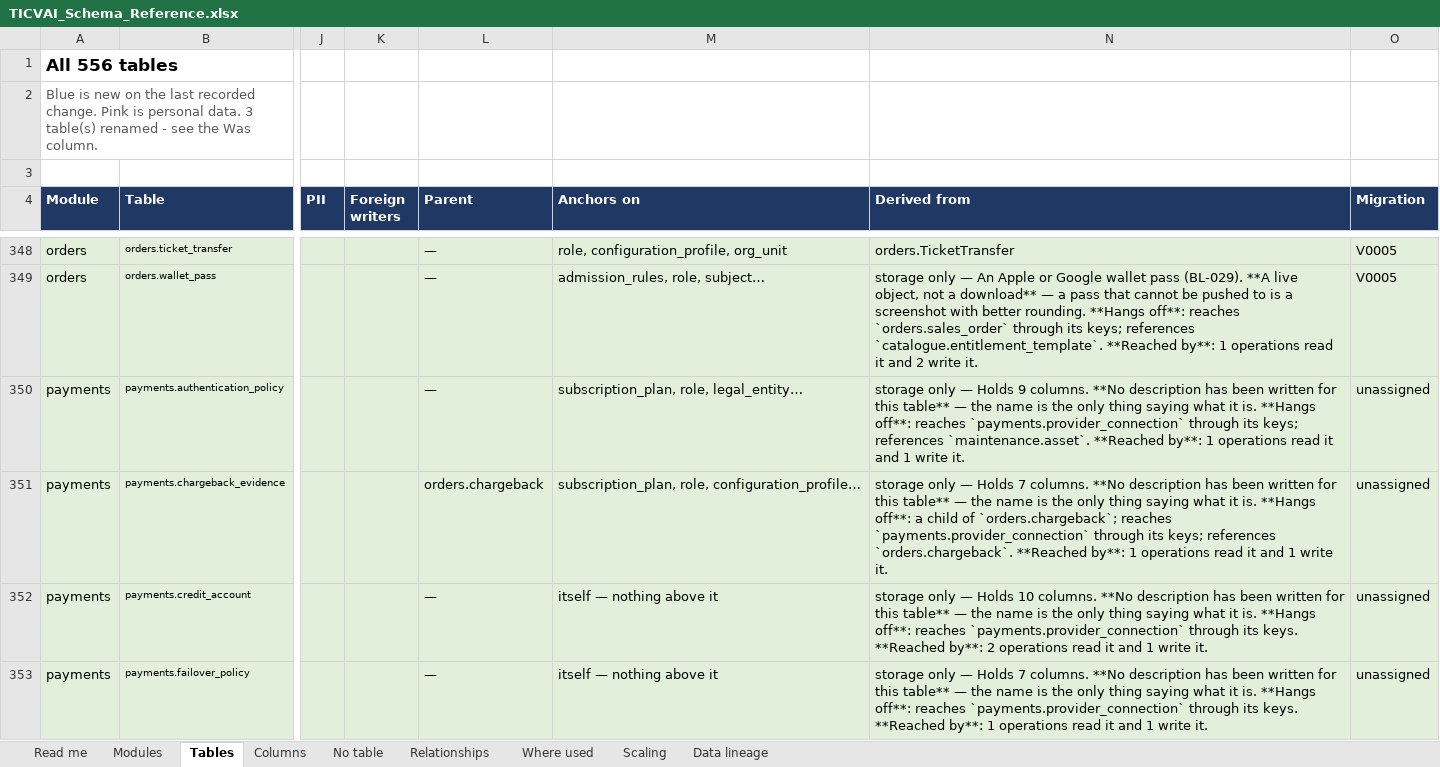
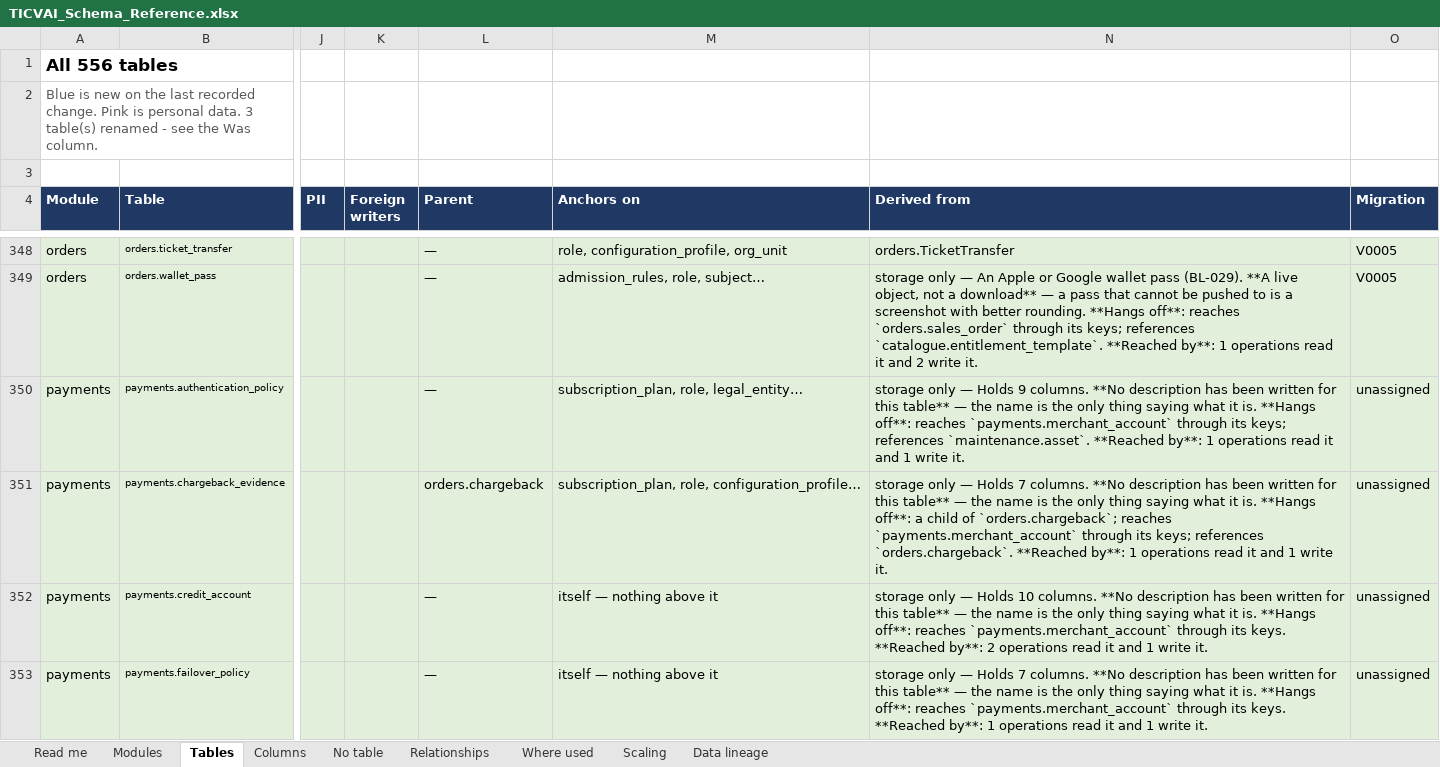
Before and after one commit to Diretide298/Solution_Architecture, an Excel workbook: ticvai/handoff/TICVAI_Schema_Reference.xlsx, sheet Tables, drawn as a sheet; only a part is shown, gaps mark what is left out; values as stored, in another font and other column widths than the file's, no borders; the diff covers the shown part only; the diff names each change by its address in the sheet, - before the commit and + after, or states it on an @@ line.

```diff
--- a/ticvai/handoff/TICVAI_Schema_Reference.xlsx (sheet Tables)
+++ b/ticvai/handoff/TICVAI_Schema_Reference.xlsx (sheet Tables)
-N350 (Derived from): …off**: reaches `payments.provider_connection` through its…
+N350 (Derived from): …off**: reaches `payments.merchant_account` through its…
-N351 (Derived from): …`orders.chargeback`; reaches `payments.provider_connection` through its…
+N351 (Derived from): …`orders.chargeback`; reaches `payments.merchant_account` through its…
-N352 (Derived from): …off**: reaches `payments.provider_connection` through its…
+N352 (Derived from): …off**: reaches `payments.merchant_account` through its…
-N353 (Derived from): …off**: reaches `payments.provider_connection` through its…
+N353 (Derived from): …off**: reaches `payments.merchant_account` through its…
```
Also changed, not shown: 21 edited cells elsewhere in this sheet, ticvai/docs/active/thin-screens.xlsx, ticvai/handoff/TICVAI_Schema_Merge_Tasks.xlsx, 19 other files.
